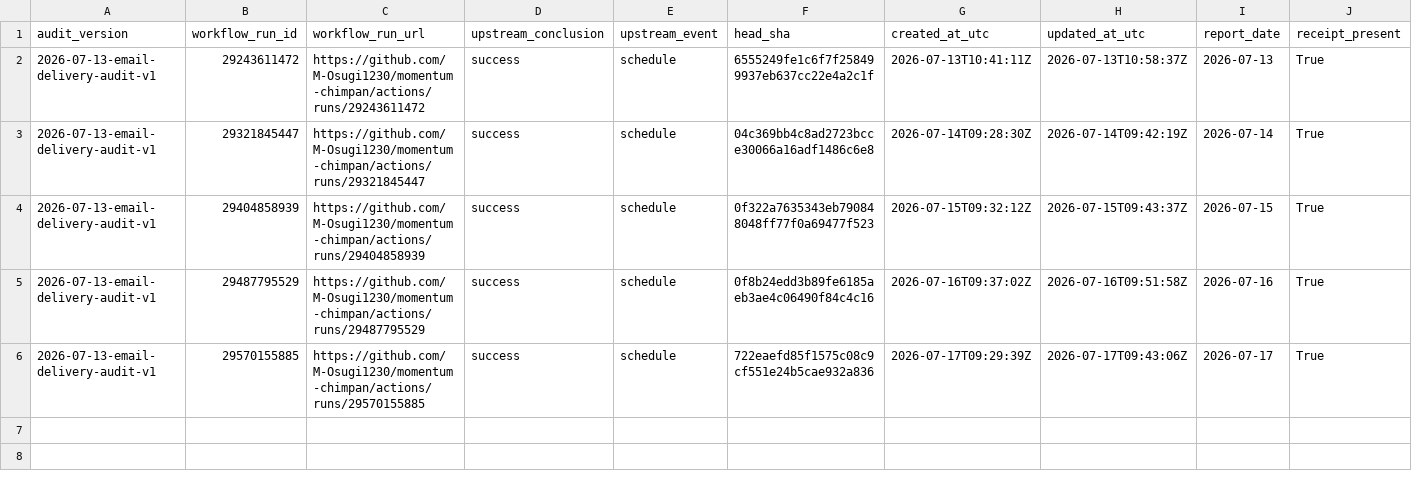
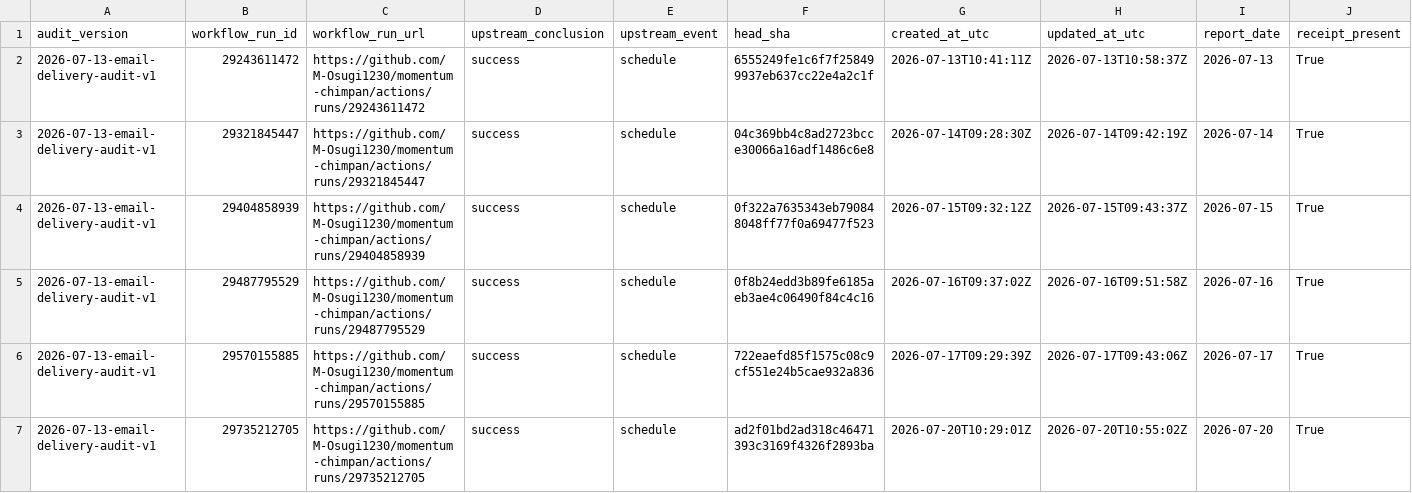
Before and after one commit to M-Osugi1230/momentum-chimpan, a CSV file: research/operations/email_delivery_audit.csv, drawn as a sheet; only a part is shown; rows hold the shown columns only; the diff names each change by its address in the sheet, - before the commit and + after, or states it on an @@ line.

```diff
--- a/research/operations/email_delivery_audit.csv
+++ b/research/operations/email_delivery_audit.csv
+row 7: 2026-07-13-email-delivery-audit-v1 | 29735212705 | https://github.com/M-Osugi1230/momentum-chimpan/actions/runs/29735212705 | success | schedule | ad2f01bd2ad318c46471393c3169f4326f2893ba | 2026-07-20T10:29:01Z | 2026-07-20T10:55:02Z | 2026-07-20 | True
```
Also changed, not shown: 1 other file.
